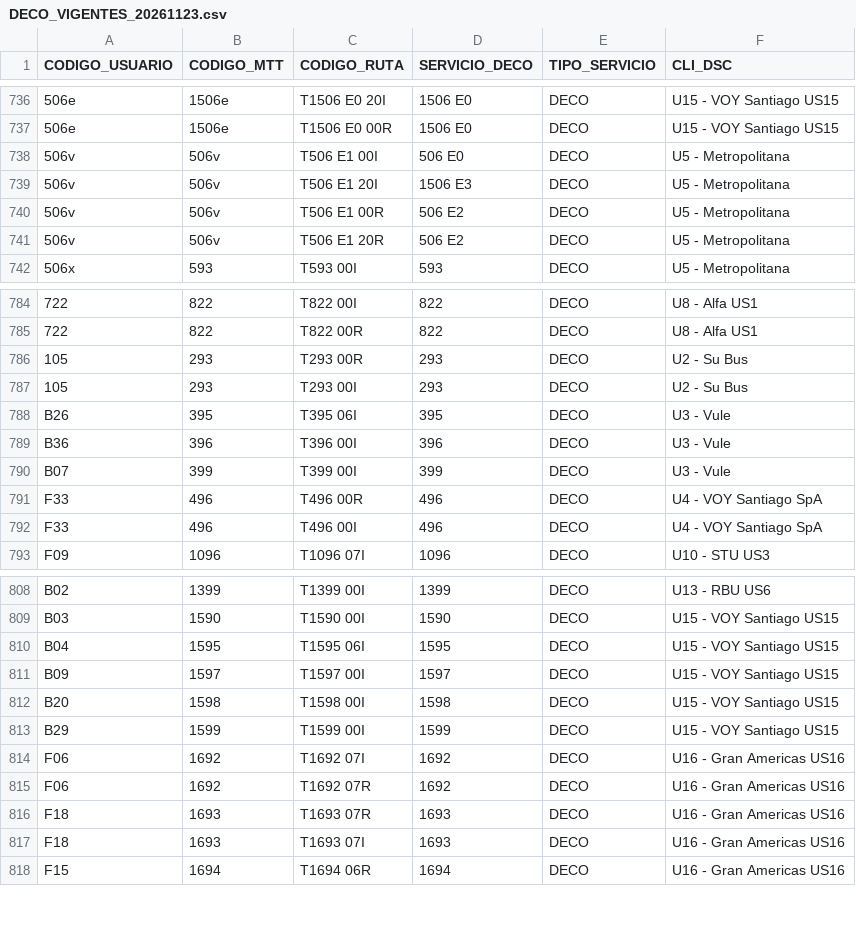
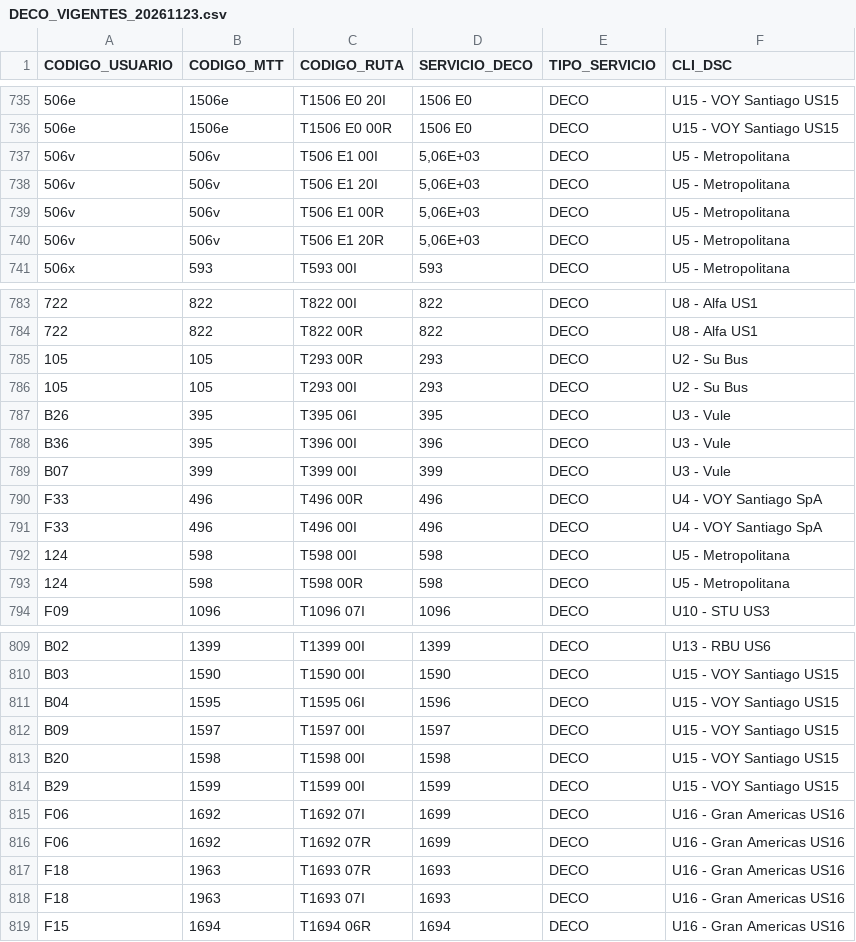
Before and after one commit to V1c5nt5/stpm_gtfs, a CSV file: data/DECO_VIGENTES_20261123.csv, drawn as a sheet; only a part is shown, gaps mark what is left out; addresses are those after the commit; the diff covers the shown part only; the diff names each change by its address in the sheet, - before the commit and + after, or states it on an @@ line.

```diff
--- a/data/DECO_VIGENTES_20261123.csv
+++ b/data/DECO_VIGENTES_20261123.csv
-D737 (SERVICIO_DECO): 506 E0
+D737 (SERVICIO_DECO): 5,06E+03
-D738 (SERVICIO_DECO): 1506 E3
+D738 (SERVICIO_DECO): 5,06E+03
-D739:D740 (SERVICIO_DECO): 506 E2
+D739:D740 (SERVICIO_DECO): 5,06E+03
-B785:B786 (CODIGO_MTT): 293
+B785:B786 (CODIGO_MTT): 105
-B788 (CODIGO_MTT): 396
+B788 (CODIGO_MTT): 395
@@ row 843 moved to row 792: 124 @@
@@ row 844 moved to row 793: 124 @@
-D811 (SERVICIO_DECO): 1595
+D811 (SERVICIO_DECO): 1596
-D815:D816 (SERVICIO_DECO): 1692
+D815:D816 (SERVICIO_DECO): 1699
-B817:B818 (CODIGO_MTT): 1693
+B817:B818 (CODIGO_MTT): 1963
```
Also changed, not shown: 12 removed rows and 11 edited cells elsewhere in this file.
